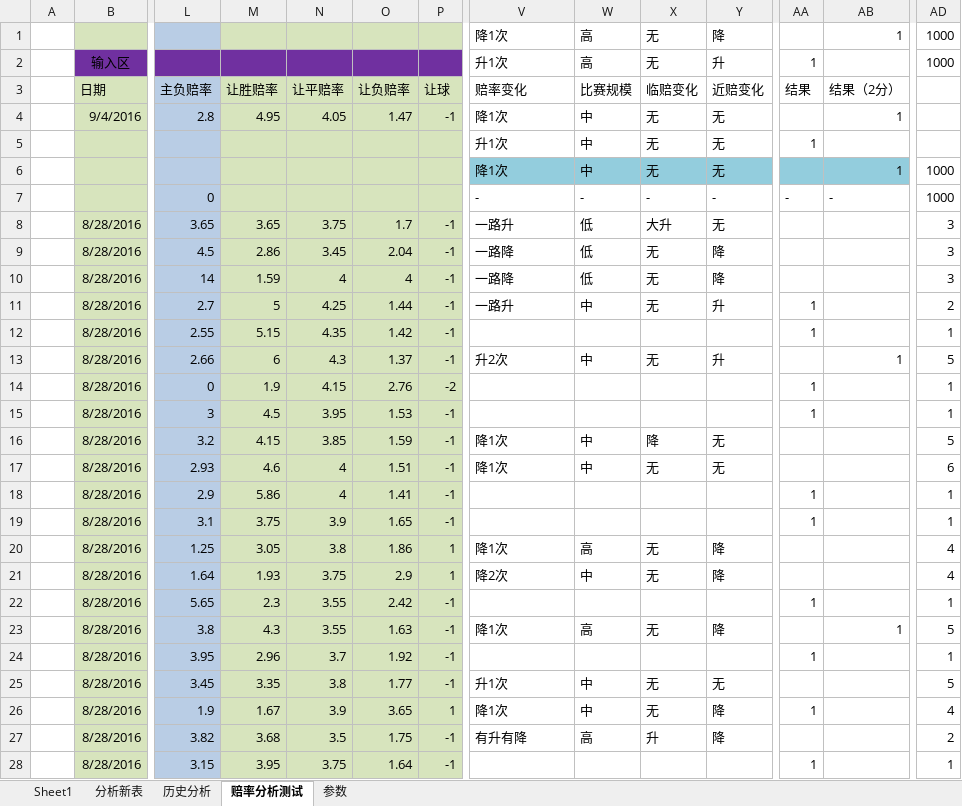
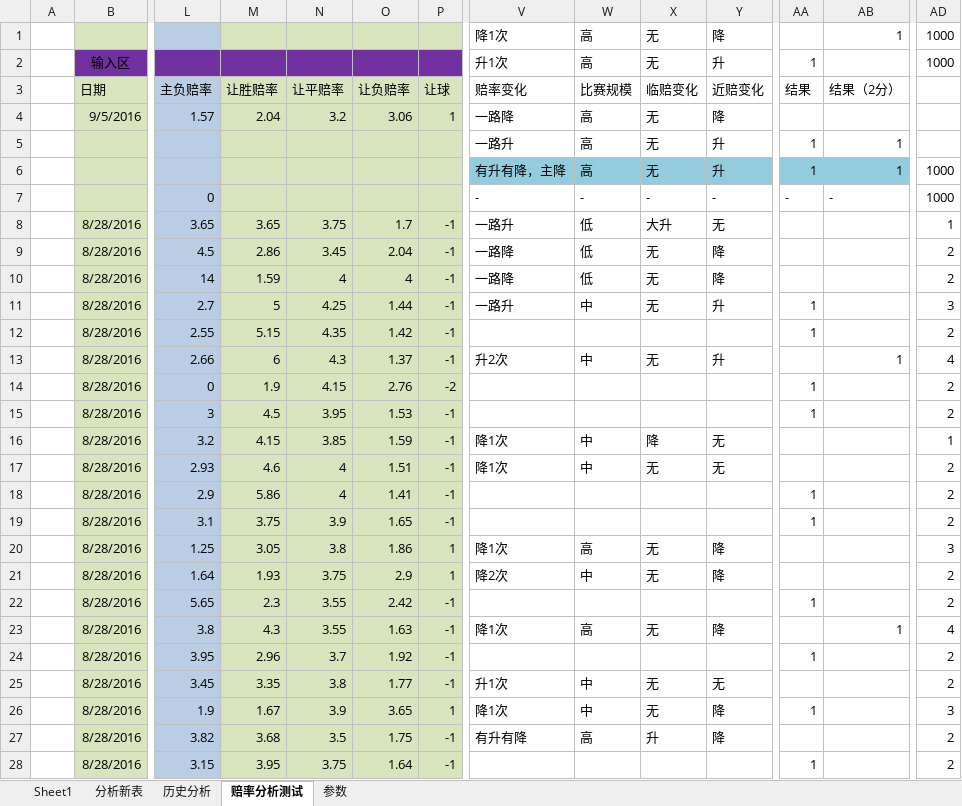
Before and after one commit to sephirothz87/Wtemplate, an Excel workbook: soccer/php/result/analyze/分析主表.xlsx, sheet 赔率分析测试, drawn as a sheet; only a part is shown, gaps mark what is left out; values as stored, in another font and other column widths than the file's, no borders; conditional formats not drawn; removed rows and columns are numbered as before the commit, all else as after; rows hold the shown columns only; the diff covers the shown part only; the diff names each change by its address in the sheet, - before the commit and + after, or states it on an @@ line.

```diff
--- a/soccer/php/result/analyze/分析主表.xlsx (sheet 赔率分析测试)
+++ b/soccer/php/result/analyze/分析主表.xlsx (sheet 赔率分析测试)
-row 4:  | 9/4/2016 | 2.8 | 4.95 | 4.05 | 1.47 | -1 | 降1次 | 中 | 无 | 无 |  | 1
-row 5:  |  |  |  |  |  |  | 升1次 | 中 | 无 | 无 | 1
-row 6:  |  |  |  |  |  |  | 降1次 | 中 | 无 | 无 |  | 1 | 1000
+row 4:  | 9/5/2016 | 1.57 | 2.04 | 3.2 | 3.06 | 1 | 一路降 | 高 | 无 | 降
+row 5:  |  |  |  |  |  |  | 一路升 | 高 | 无 | 升 | 1 | 1
+row 6:  |  |  |  |  |  |  | 有升有降，主降 | 高 | 无 | 升 | 1 | 1 | 1000
-AD8: 3
+AD8: 1
-AD9:AD10: 3
+AD9:AD10: 2
-AD11: 2
+AD11: 3
-AD12: 1
+AD12: 2
-AD13: 5
+AD13: 4
-AD14:AD15: 1
+AD14:AD15: 2
-AD16: 5
+AD16: 1
-AD17: 6
+AD17: 2
-AD18:AD19: 1
+AD18:AD19: 2
-AD20: 4
+AD20: 3
-AD21: 4
+AD21: 2
-AD22: 1
+AD22: 2
-AD23: 5
+AD23: 4
-AD24: 1
+AD24: 2
-AD25: 5
+AD25: 2
-AD26: 4
+AD26: 3
-AD28: 1
+AD28: 2
```
Also changed, not shown: 24 added rows, 1 removed row and 102 edited cells elsewhere in this sheet, sheet 分析新表, 3 other files.
